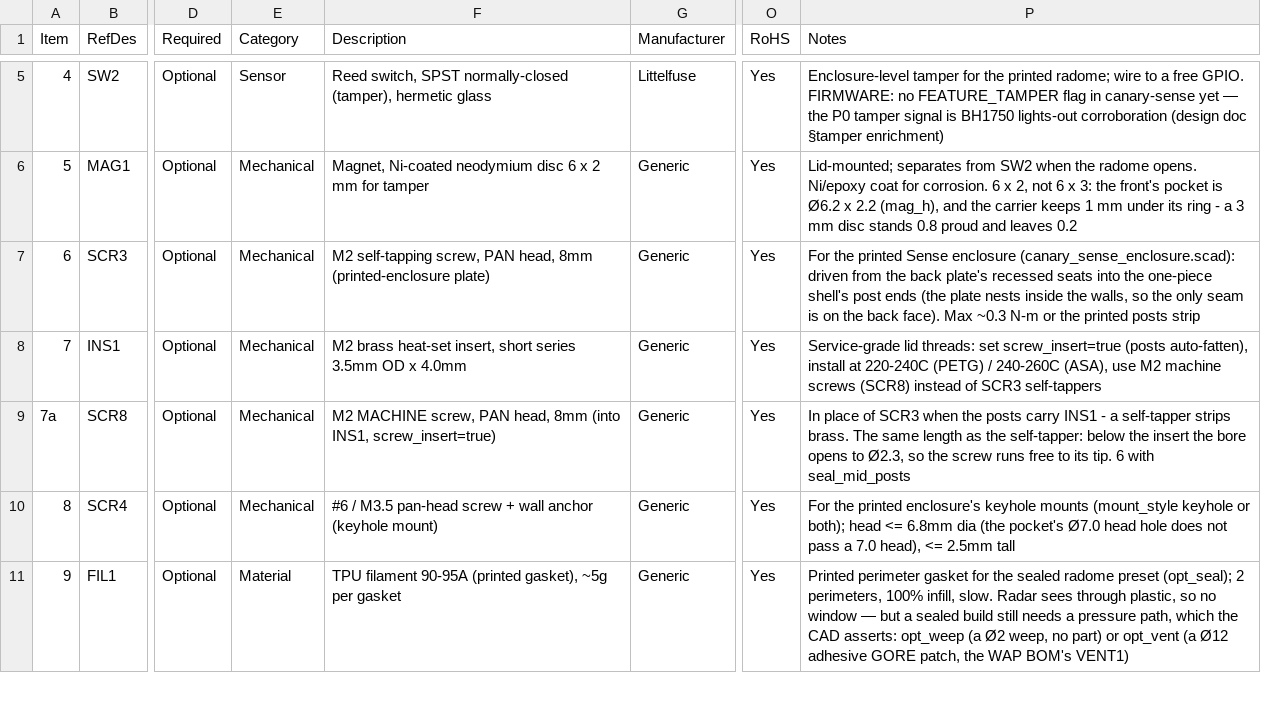
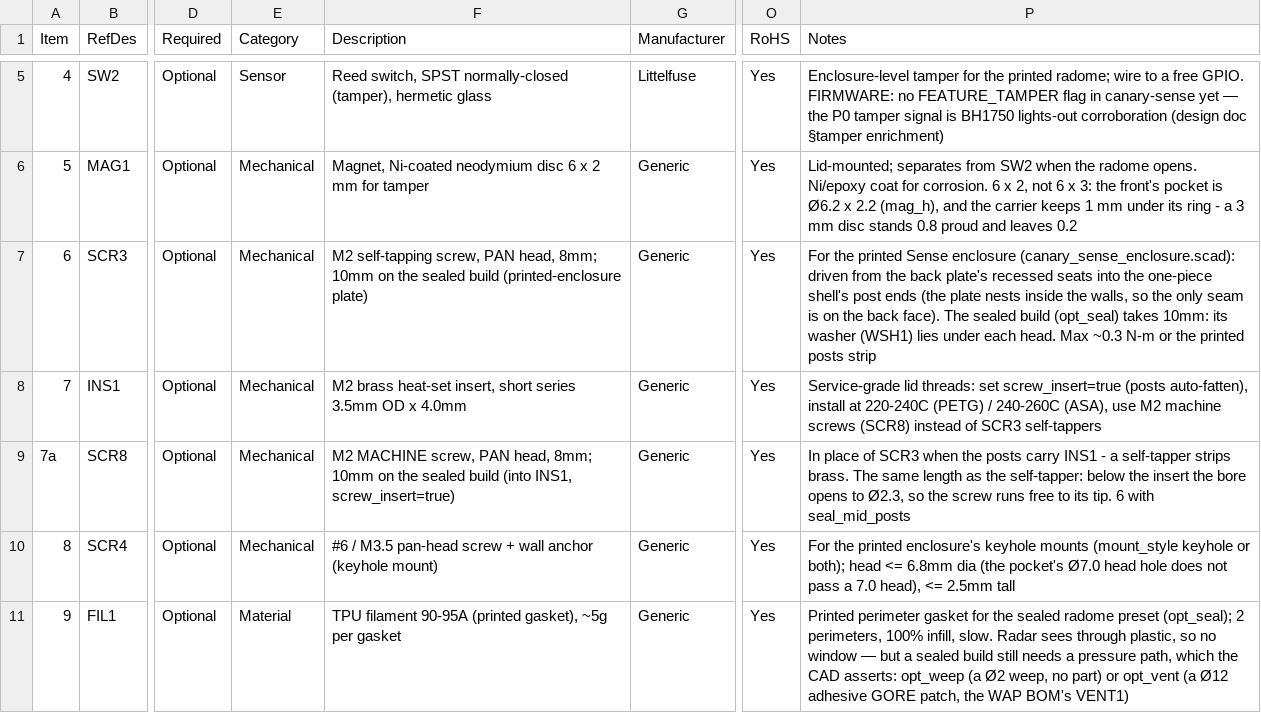
Before and after one commit to kmay89/securaCV, a CSV file: docs/hardware/bom_canary_sense.csv, drawn as a sheet; only a part is shown, gaps mark what is left out; the diff covers the shown part only; the diff names each change by its address in the sheet, - before the commit and + after, or states it on an @@ line.

```diff
--- a/docs/hardware/bom_canary_sense.csv
+++ b/docs/hardware/bom_canary_sense.csv
-F7 (Description): …PAN head, 8mm (printed-enclosure plate)
+F7 (Description): …PAN head, 8mm; 10mm on the sealed build (printed-enclosure plate)
-P7 (Notes): …back face). Max ~0.3…
+P7 (Notes): …back face). The sealed build (opt_seal) takes 10mm: its washer (WSH1) lies under each head. Max ~0.3…
-F9 (Description): …PAN head, 8mm (into INS1,…
+F9 (Description): …PAN head, 8mm; 10mm on the sealed build (into INS1,…
```
Also changed, not shown: 1 added row, 2 edited cells and row numbers in column A elsewhere in this file, docs/hardware/bom_canary_vision.csv, docs/hardware/bom_canary_wap.csv, 38 other files.
